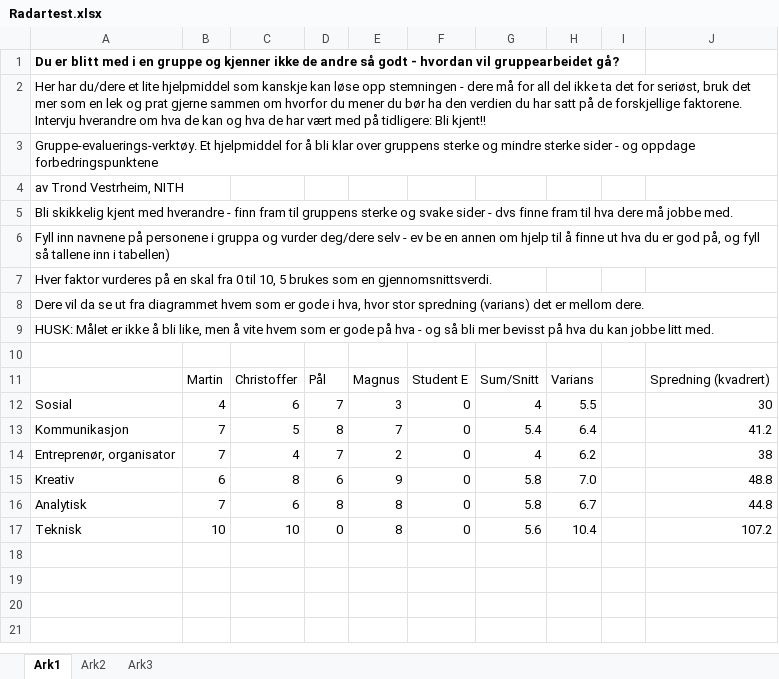
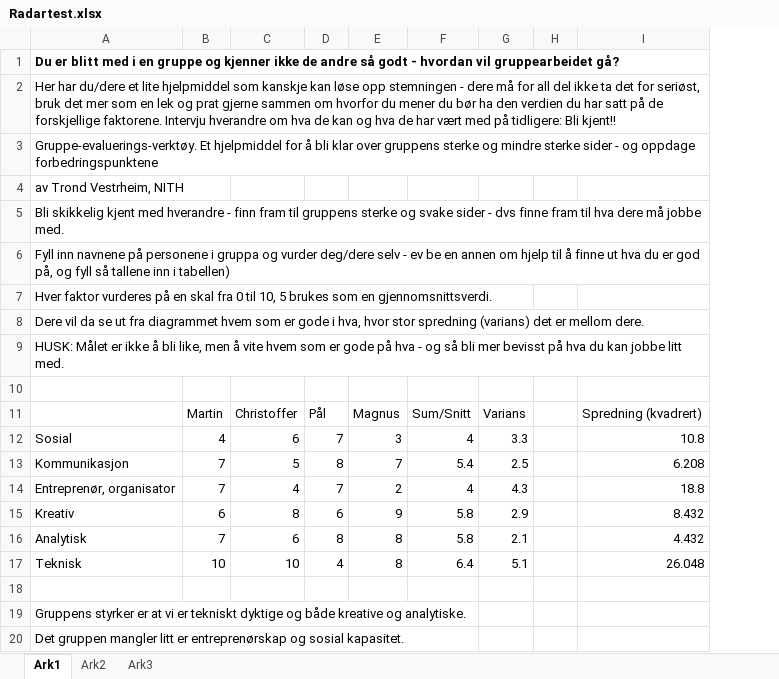
Before and after one commit to martin-wahlberg/Smidig-Prosjekt, an Excel workbook: uke2 oppgaver/Radartest.xlsx, sheet Ark1, drawn as a sheet; values as stored, in another font and other column widths than the file's, no borders; charts and pictures not drawn; removed rows and columns are numbered as before the commit, all else as after; the diff names each change by its address in the sheet, - before the commit and + after, or states it on an @@ line.

Commit message:
Intervju2+radartest

```diff
--- a/uke2 oppgaver/Radartest.xlsx (sheet Ark1)
+++ b/uke2 oppgaver/Radartest.xlsx (sheet Ark1)
-column F, rows 11-17: Student E | 0 | 0 | 0 | 0 | 0 | 0
-column H, rows 11-17: Varians | 5.5 | 6.4 | 6.2 | 7.0 | 6.7 | 10.4
+column G, rows 11-17: Varians | 3.3 | 2.5 | 4.3 | 2.9 | 2.1 | 5.1
-column J, rows 11-17: Spredning (kvadrert) | 30 | 41.2 | 38 | 48.8 | 44.8 | 107.2
+column I, rows 11-17: Spredning (kvadrert) | 10.8 | 6.208 | 18.8 | 8.432 | 4.432 | 26.048
-D17: 0
+D17: 4
-F17: 5.6
+F17: 6.4
+row 18: (empty)
+row 19: Gruppens styrker er at vi er tekniskt dyktige og både kreative og analytiske.
+row 20: Det gruppen mangler litt er entreprenørskap og sosial kapasitet.
```
Also changed, not shown: formulas that keep their value, charts or pictures, 1 other file.
